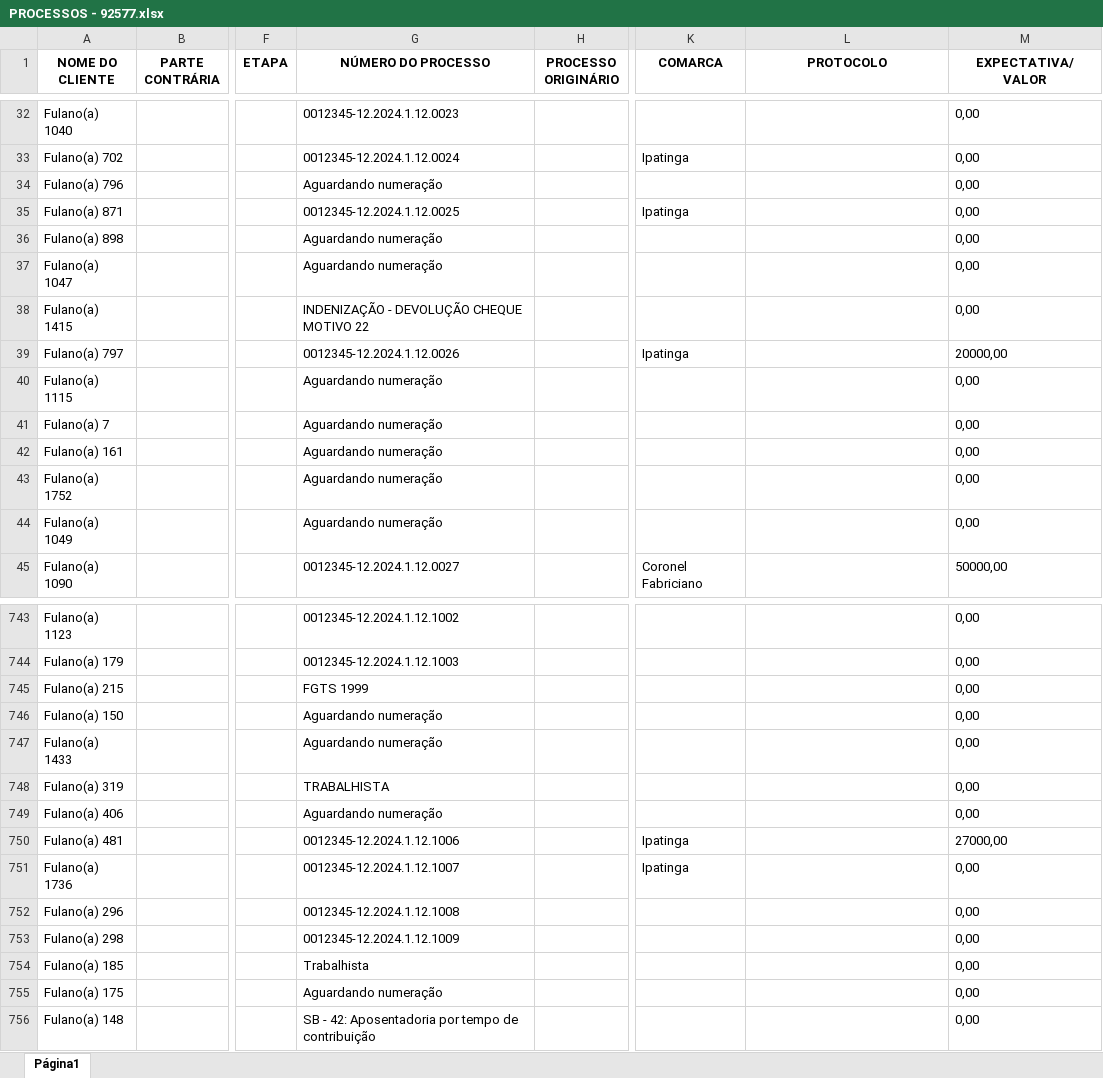
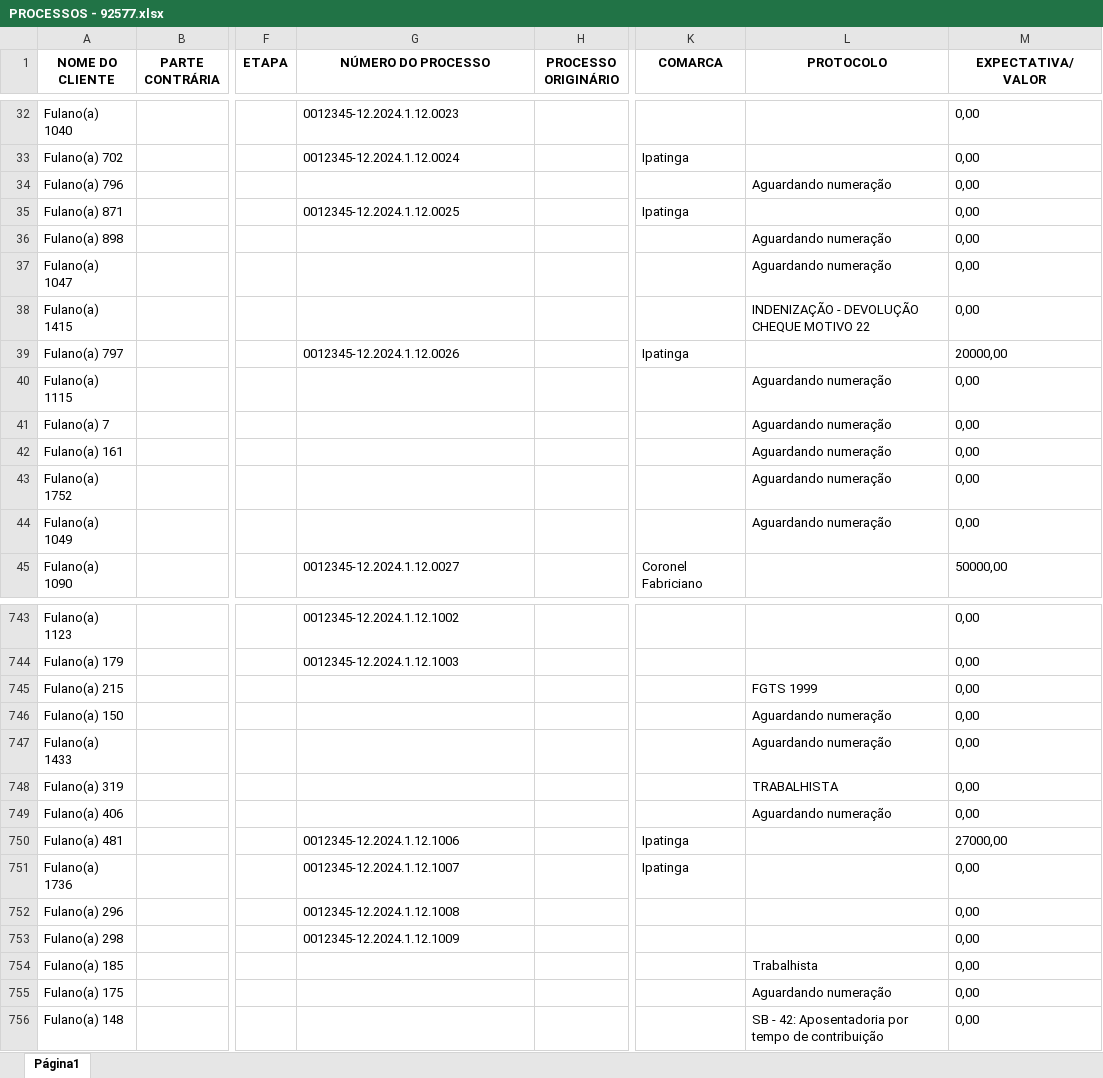
Before and after one commit to MarkFantini/ADVBOX-Teste, an Excel workbook: PROCESSOS - 92577.xlsx, sheet Página1, drawn as a sheet; only a part is shown, gaps mark what is left out; values as stored, in another font and other column widths than the file's, no borders; the diff covers the shown part only; the diff names each change by its address in the sheet, - before the commit and + after, or states it on an @@ line.

Commit message:
Preenchimento da coluna PROTOCOLO e processamento da coluna NÚMERO DO PROCESSO

```diff
--- a/PROCESSOS - 92577.xlsx (sheet Página1)
+++ b/PROCESSOS - 92577.xlsx (sheet Página1)
-G34 (NÚMERO DO PROCESSO): Aguardando numeração
+G34 (NÚMERO DO PROCESSO): (empty)
-L34 (PROTOCOLO): (empty)
+L34 (PROTOCOLO): Aguardando numeração
-G36:G37 (NÚMERO DO PROCESSO): Aguardando numeração
+G36:G37 (NÚMERO DO PROCESSO): (empty)
-L36:L37 (PROTOCOLO): (empty)
+L36:L37 (PROTOCOLO): Aguardando numeração
-G38 (NÚMERO DO PROCESSO): INDENIZAÇÃO - DEVOLUÇÃO CHEQUE MOTIVO 22
+G38 (NÚMERO DO PROCESSO): (empty)
-L38 (PROTOCOLO): (empty)
+L38 (PROTOCOLO): INDENIZAÇÃO - DEVOLUÇÃO CHEQUE MOTIVO 22
-G40:G44 (NÚMERO DO PROCESSO): Aguardando numeração
+G40:G44 (NÚMERO DO PROCESSO): (empty)
-L40:L44 (PROTOCOLO): (empty)
+L40:L44 (PROTOCOLO): Aguardando numeração
-G745 (NÚMERO DO PROCESSO): FGTS 1999
+G745 (NÚMERO DO PROCESSO): (empty)
-L745 (PROTOCOLO): (empty)
+L745 (PROTOCOLO): FGTS 1999
-G746:G747 (NÚMERO DO PROCESSO): Aguardando numeração
+G746:G747 (NÚMERO DO PROCESSO): (empty)
-L746:L747 (PROTOCOLO): (empty)
+L746:L747 (PROTOCOLO): Aguardando numeração
-G748 (NÚMERO DO PROCESSO): TRABALHISTA
+G748 (NÚMERO DO PROCESSO): (empty)
-L748 (PROTOCOLO): (empty)
+L748 (PROTOCOLO): TRABALHISTA
-G749 (NÚMERO DO PROCESSO): Aguardando numeração
+G749 (NÚMERO DO PROCESSO): (empty)
-L749 (PROTOCOLO): (empty)
+L749 (PROTOCOLO): Aguardando numeração
-G754 (NÚMERO DO PROCESSO): Trabalhista
+G754 (NÚMERO DO PROCESSO): (empty)
-L754 (PROTOCOLO): (empty)
+L754 (PROTOCOLO): Trabalhista
-G755 (NÚMERO DO PROCESSO): Aguardando numeração
+G755 (NÚMERO DO PROCESSO): (empty)
-L755 (PROTOCOLO): (empty)
+L755 (PROTOCOLO): Aguardando numeração
-G756 (NÚMERO DO PROCESSO): SB - 42: Aposentadoria por tempo de contribuição
+G756 (NÚMERO DO PROCESSO): (empty)
-L756 (PROTOCOLO): (empty)
+L756 (PROTOCOLO): SB - 42: Aposentadoria por tempo de contribuição
```
Also changed, not shown: 28 edited cells elsewhere in this sheet, CLIENTES - 92577.xlsx, 1 other file.
